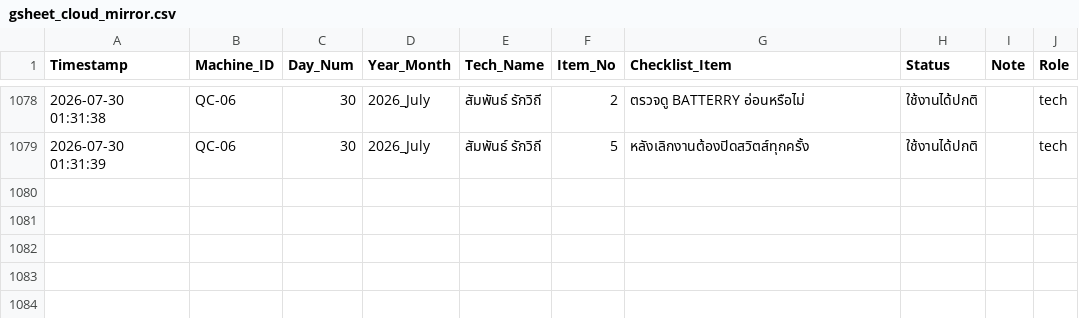
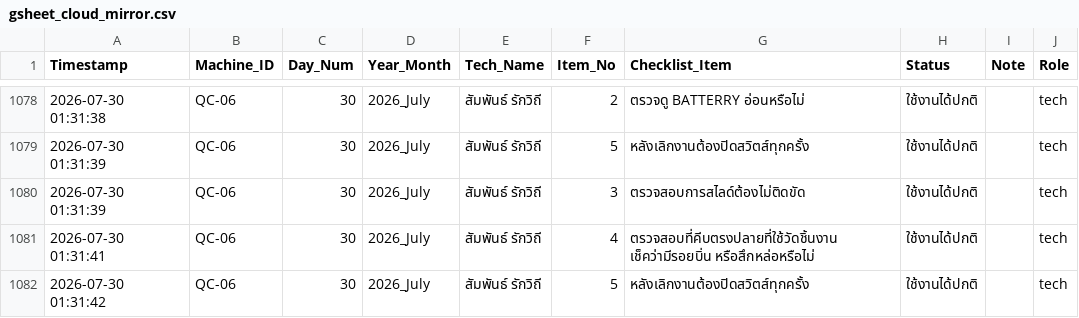
Before and after one commit to kayppc-cell/factory-maintenance-system, a CSV file: gsheet_cloud_mirror.csv, drawn as a sheet; only a part is shown, gaps mark what is left out.

Commit message:
Auto-Sync CSV for QC-06 Day 30

```diff
--- a/gsheet_cloud_mirror.csv
+++ b/gsheet_cloud_mirror.csv
@@ -1087 +1087,4 @@
 2026-07-30 01:31:39,QC-06,30,2026_July,สัมพันธ์ รักวิถี,5,หลังเลิกงานต้องปิดสวิตส์ทุกครั้ง,ใช้งานได้ปกติ,,tech
+2026-07-30 01:31:39,QC-06,30,2026_July,สัมพันธ์ รักวิถี,3,ตรวจสอบการสไลด์ต้องไม่ติดขัด,ใช้งานได้ปกติ,,tech
+2026-07-30 01:31:41,QC-06,30,2026_July,สัมพันธ์ รักวิถี,4,ตรวจสอบที่คีบตรงปลายที่ใช้วัดชิ้นงาน เช็คว่ามีรอยบิ่น หรือสึกหล่อหรือไม่,ใช้งานได้ปกติ,,tech
+2026-07-30 01:31:42,QC-06,30,2026_July,สัมพันธ์ รักวิถี,5,หลังเลิกงานต้องปิดสวิตส์ทุกครั้ง,ใช้งานได้ปกติ,,tech
```
